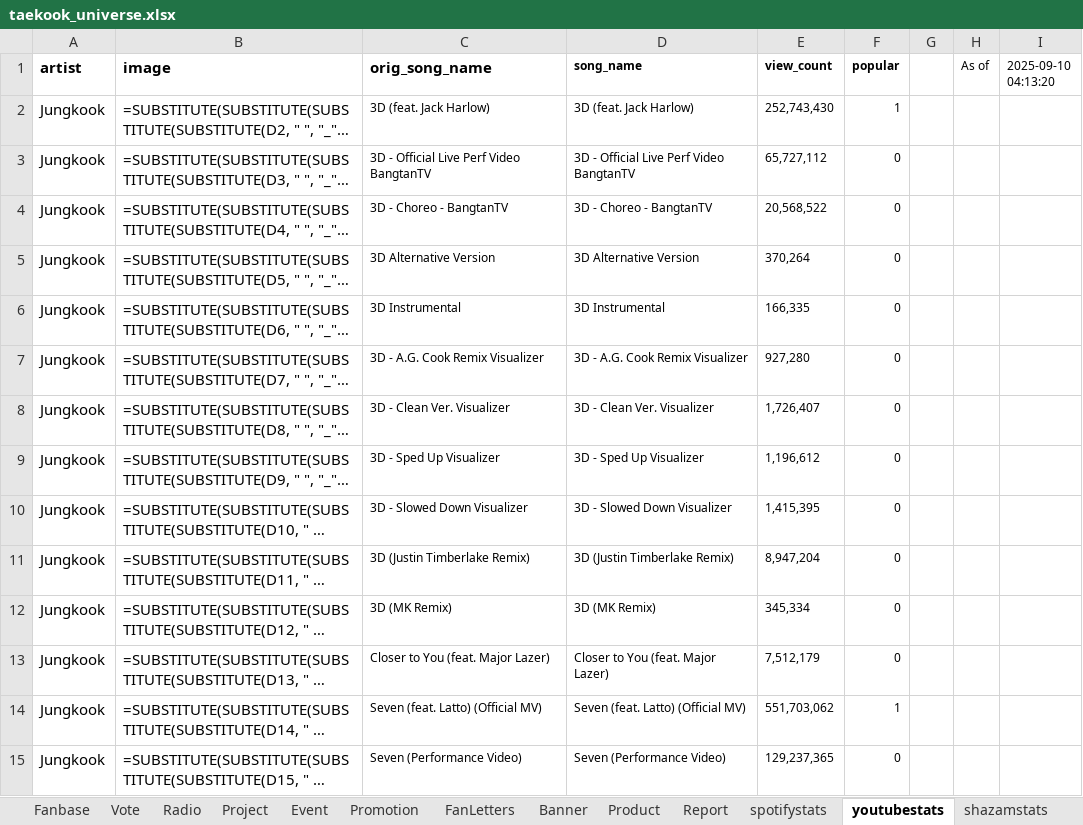
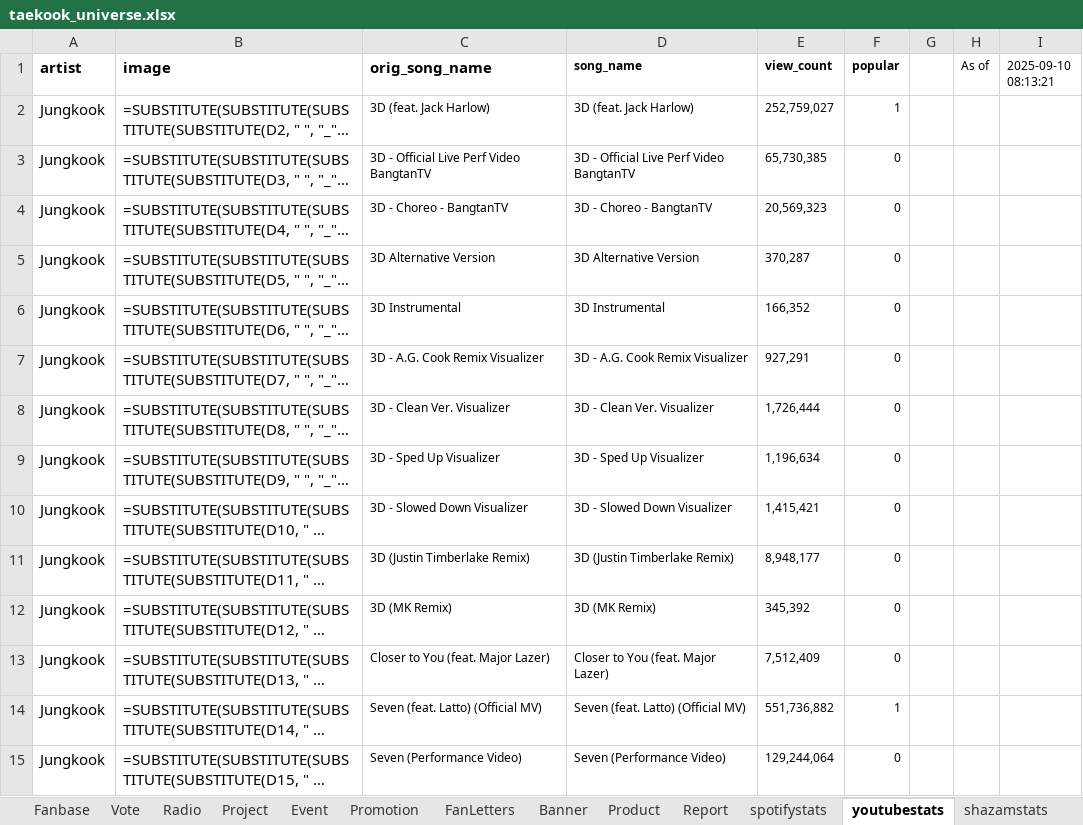
Before and after one commit to tetekoofm/taekook_universe, an Excel workbook: taekook_universe.xlsx, sheet youtubestats, drawn as a sheet; only a part is shown; long unchanged cells end in …; values as stored, in another font and other column widths than the file's, no borders; formulas without a stored value are shown as written; the diff covers the shown part only; the diff names each change by its address in the sheet, - before the commit and + after, or states it on an @@ line.

```diff
--- a/taekook_universe.xlsx (sheet youtubestats)
+++ b/taekook_universe.xlsx (sheet youtubestats)
-I1: 2025-09-10 04:13:20
+I1: 2025-09-10 08:13:21
-E2 (view_count): 252,743,430
+E2 (view_count): 252,759,027
-E3 (view_count): 65,727,112
+E3 (view_count): 65,730,385
-E4 (view_count): 20,568,522
+E4 (view_count): 20,569,323
-E5 (view_count): 370,264
+E5 (view_count): 370,287
-E6 (view_count): 166,335
+E6 (view_count): 166,352
-E7 (view_count): 927,280
+E7 (view_count): 927,291
-E8 (view_count): 1,726,407
+E8 (view_count): 1,726,444
-E9 (view_count): 1,196,612
+E9 (view_count): 1,196,634
-E10 (view_count): 1,415,395
+E10 (view_count): 1,415,421
-E11 (view_count): 8,947,204
+E11 (view_count): 8,948,177
-E12 (view_count): 345,334
+E12 (view_count): 345,392
-E13 (view_count): 7,512,179
+E13 (view_count): 7,512,409
-E14 (view_count): 551,703,062
+E14 (view_count): 551,736,882
-E15 (view_count): 129,237,365
+E15 (view_count): 129,244,064
```
Also changed, not shown: 67 edited cells elsewhere in this sheet, sheet shazamstats, sheet spotifystats, 1 other file.
